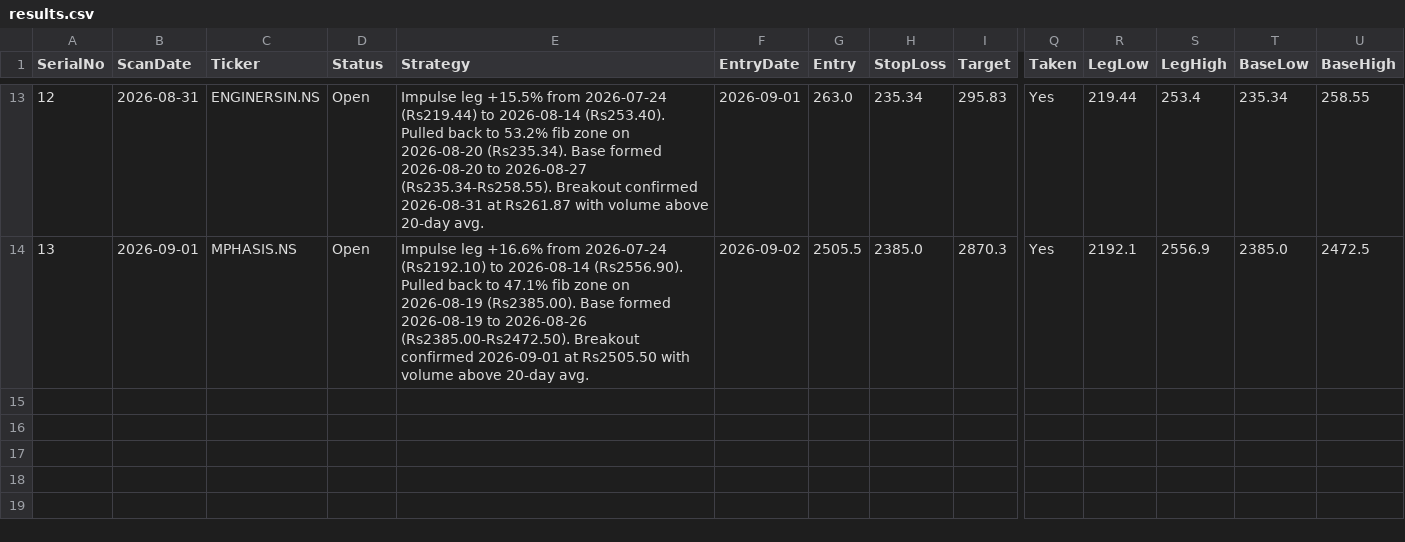
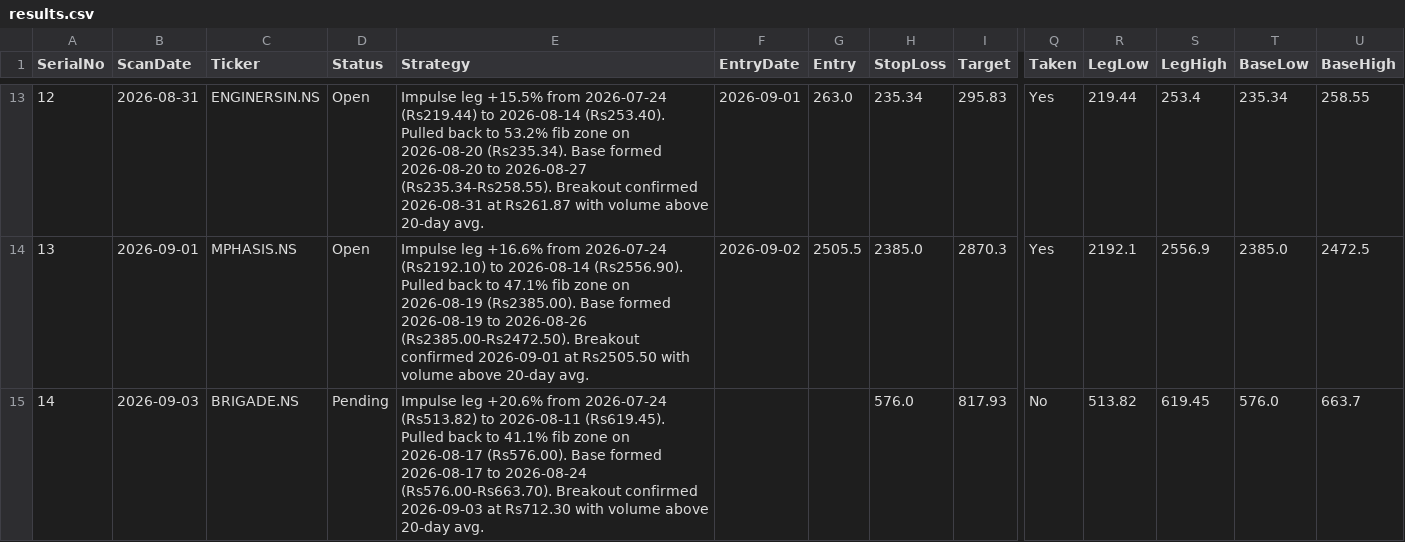
Before and after one commit to Jinish2023/4pm_swing, a CSV file: results.csv, drawn as a sheet; only a part is shown, gaps mark what is left out; rows hold the shown columns only; the diff names each change by its address in the sheet, - before the commit and + after, or states it on an @@ line.

Commit message:
Update results.csv (scan)

```diff
--- a/results.csv
+++ b/results.csv
+row 15: 14 | 2026-09-03 | BRIGADE.NS | Pending | Impulse leg +20.6% from 2026-07-24 (Rs513.82) to 2026-08-11 (Rs619.45). Pulled back to 41.1% fib zone on 2026-08-17 (Rs576.00). Base formed 2026-08-17 to 2026-08-24 (Rs576.00-Rs663.70). Breakout confirmed 2026-09-03 at Rs712.30 with volume above 20-day avg. |  |  | 576.0 | 817.93 | No | 513.82 | 619.45 | 576.0 | 663.7
```
